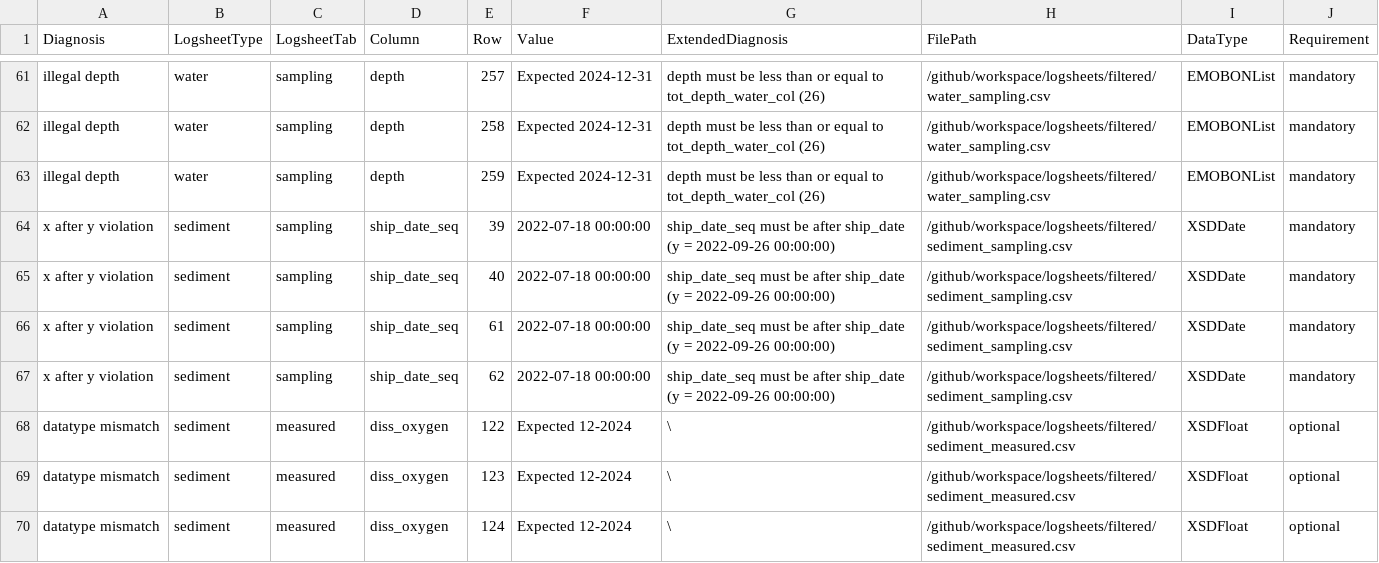
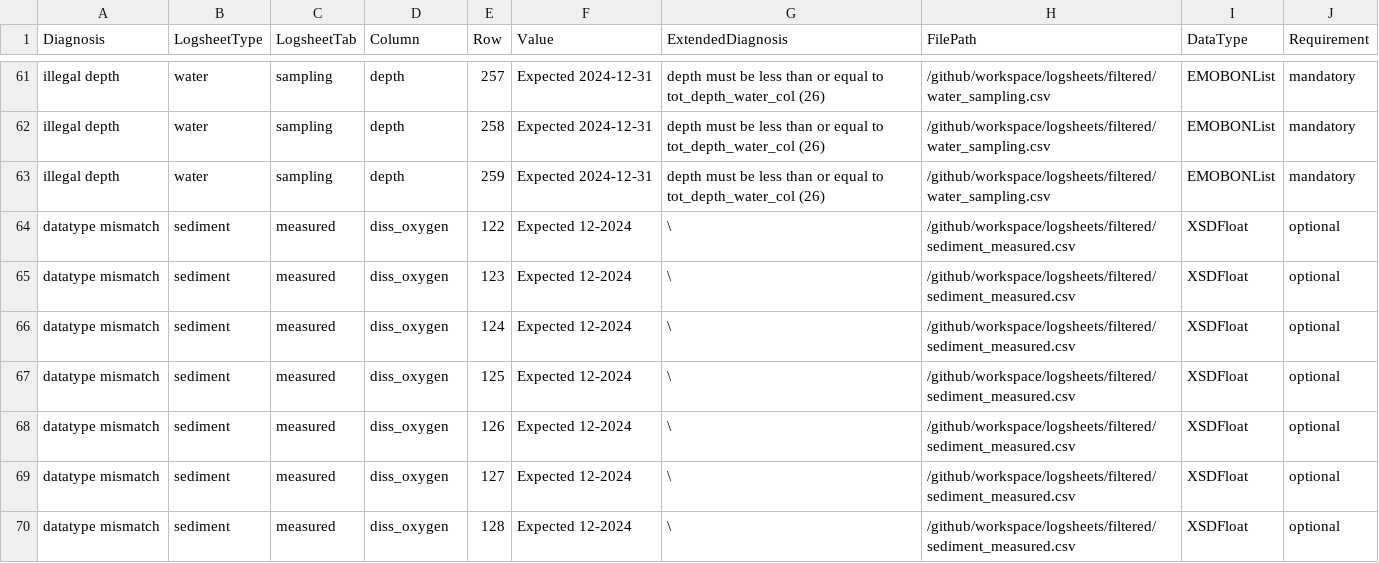
Before and after one commit to emo-bon/observatory-bpns-crate, a CSV file: data-quality-control/report.csv, drawn as a sheet; only a part is shown, gaps mark what is left out; the shorter side is filled out with more unchanged rows; the diff names each change by its address in the sheet, - before the commit and + after, or states it on an @@ line.

```diff
--- a/data-quality-control/report.csv
+++ b/data-quality-control/report.csv
-row 64: x after y violation | sediment | sampling | ship_date_seq | 39 | 2022-07-18 00:00:00 | ship_date_seq must be after ship_date (y = 2022-09-26 00:00:00) | /github/workspace/logsheets/filtered/sediment_sampling.csv | XSDDate | mandatory
-row 65: x after y violation | sediment | sampling | ship_date_seq | 40 | 2022-07-18 00:00:00 | ship_date_seq must be after ship_date (y = 2022-09-26 00:00:00) | /github/workspace/logsheets/filtered/sediment_sampling.csv | XSDDate | mandatory
-row 66: x after y violation | sediment | sampling | ship_date_seq | 61 | 2022-07-18 00:00:00 | ship_date_seq must be after ship_date (y = 2022-09-26 00:00:00) | /github/workspace/logsheets/filtered/sediment_sampling.csv | XSDDate | mandatory
-row 67: x after y violation | sediment | sampling | ship_date_seq | 62 | 2022-07-18 00:00:00 | ship_date_seq must be after ship_date (y = 2022-09-26 00:00:00) | /github/workspace/logsheets/filtered/sediment_sampling.csv | XSDDate | mandatory
```
Also changed, not shown: data-quality-control/dqc.csv, logsheets/filtered/sediment_sampling.csv, 3 other files.
